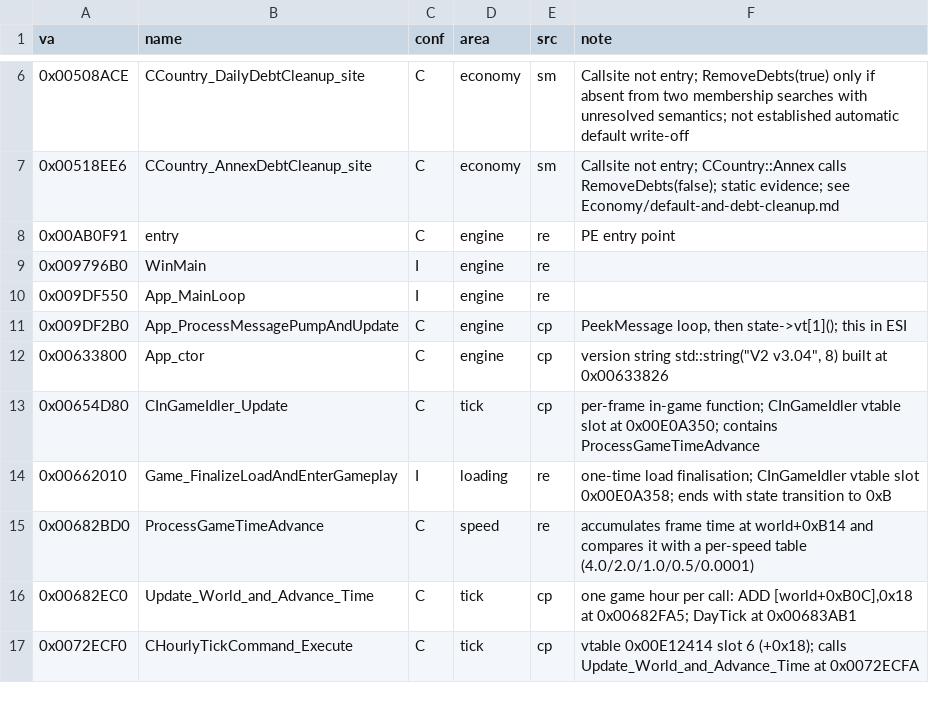
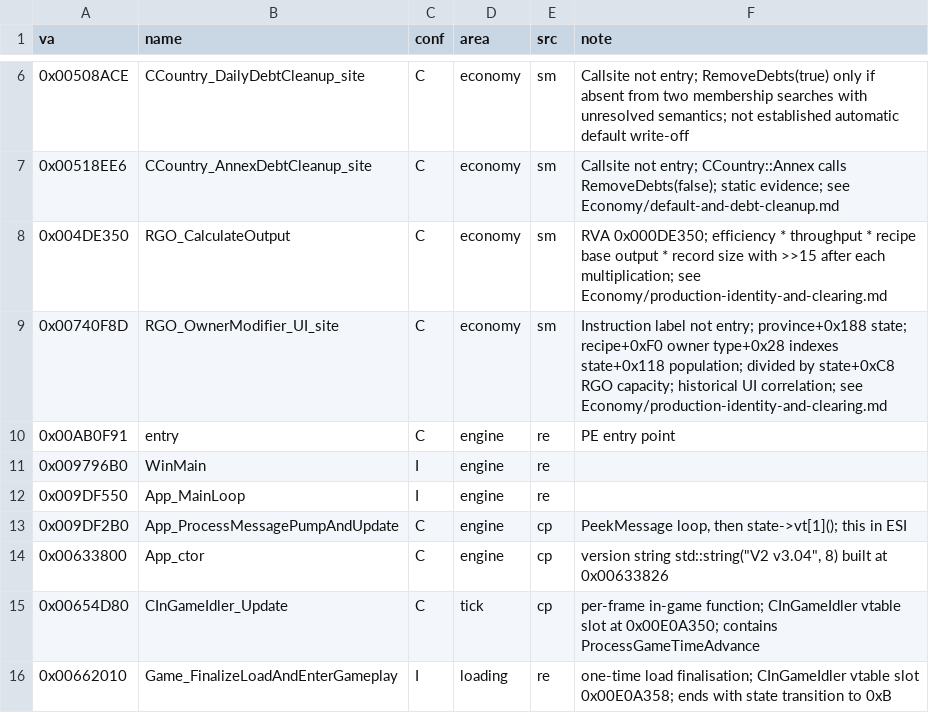
Before and after one commit to maxioten/Victoria2-Reverse-Engineering, a CSV file: Symbols/functions.csv, drawn as a sheet; only a part is shown, gaps mark what is left out; the shorter side is filled out with more unchanged rows; the diff names each change by its address in the sheet, - before the commit and + after, or states it on an @@ line.

```diff
--- a/Symbols/functions.csv
+++ b/Symbols/functions.csv
+row 8: 0x004DE350 | RGO_CalculateOutput | C | economy | sm | RVA 0x000DE350; efficiency * throughput * recipe base output * record size with >>15 after each multiplication; see Economy/production-identity-and-clearing.md
+row 9: 0x00740F8D | RGO_OwnerModifier_UI_site | C | economy | sm | Instruction label not entry; province+0x188 state; recipe+0xF0 owner type+0x28 indexes state+0x118 population; divided by state+0xC8 RGO capacity; historical UI correlation; see Economy/production-identity-and-clearing.md
```
Also changed, not shown: Symbols/structs.csv, 6 other files.
